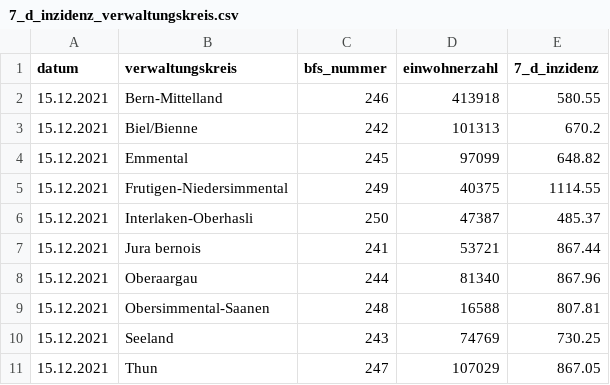
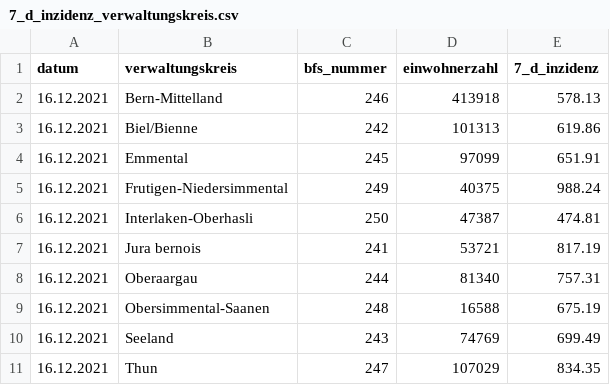
Before and after one commit to openDataBE/covid19Data, a CSV file: 7_d_inzidenz_verwaltungskreis.csv, drawn as a sheet.

Commit message:
Automatic commit of 7_d_inzidenz_verwaltungskreis.csv

```diff
--- a/7_d_inzidenz_verwaltungskreis.csv
+++ b/7_d_inzidenz_verwaltungskreis.csv
@@ -1,11 +1,11 @@
 "datum","verwaltungskreis","bfs_nummer","einwohnerzahl","7_d_inzidenz"
-"15.12.2021","Bern-Mittelland","246","413918","580.55"
-"15.12.2021","Biel/Bienne","242","101313","670.2"
-"15.12.2021","Emmental","245","97099","648.82"
-"15.12.2021","Frutigen-Niedersimmental","249","40375","1114.55"
-"15.12.2021","Interlaken-Oberhasli","250","47387","485.37"
-"15.12.2021","Jura bernois","241","53721","867.44"
-"15.12.2021","Oberaargau","244","81340","867.96"
-"15.12.2021","Obersimmental-Saanen","248","16588","807.81"
-"15.12.2021","Seeland","243","74769","730.25"
-"15.12.2021","Thun","247","107029","867.05"
+"16.12.2021","Bern-Mittelland","246","413918","578.13"
+"16.12.2021","Biel/Bienne","242","101313","619.86"
+"16.12.2021","Emmental","245","97099","651.91"
+"16.12.2021","Frutigen-Niedersimmental","249","40375","988.24"
+"16.12.2021","Interlaken-Oberhasli","250","47387","474.81"
+"16.12.2021","Jura bernois","241","53721","817.19"
+"16.12.2021","Oberaargau","244","81340","757.31"
+"16.12.2021","Obersimmental-Saanen","248","16588","675.19"
+"16.12.2021","Seeland","243","74769","699.49"
+"16.12.2021","Thun","247","107029","834.35"
```
